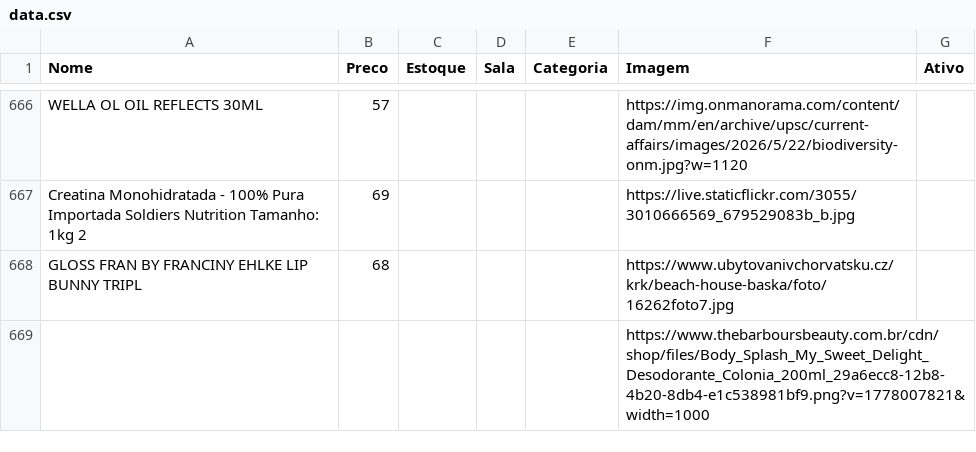
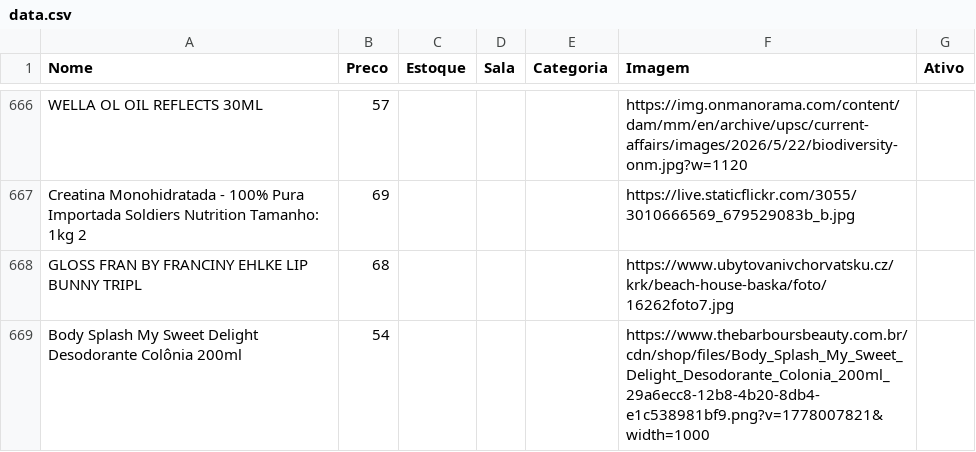
Before and after one commit to lojinhadd/loja, a CSV file: data.csv, drawn as a sheet; only a part is shown, gaps mark what is left out; removed rows and columns are numbered as before the commit, all else as after; the diff names each change by its address in the sheet, - before the commit and + after, or states it on an @@ line.

Commit message:
Auto-sync: planilha atualizada

```diff
--- a/data.csv
+++ b/data.csv
-row 669:  |  |  |  |  | https://www.thebarboursbeauty.com.br/cdn/shop/files/Body_Splash_My_Sweet_Delight_Desodorante_Colonia_200ml_29a6ecc8-12b8-4b20-8db4-e1c538981bf9.png?v=1778007821&width=1000
+row 669: Body Splash My Sweet Delight Desodorante Colônia 200ml | 54 |  |  |  | https://www.thebarboursbeauty.com.br/cdn/shop/files/Body_Splash_My_Sweet_Delight_Desodorante_Colonia_200ml_29a6ecc8-12b8-4b20-8db4-e1c538981bf9.png?v=1778007821&width=1000
```
